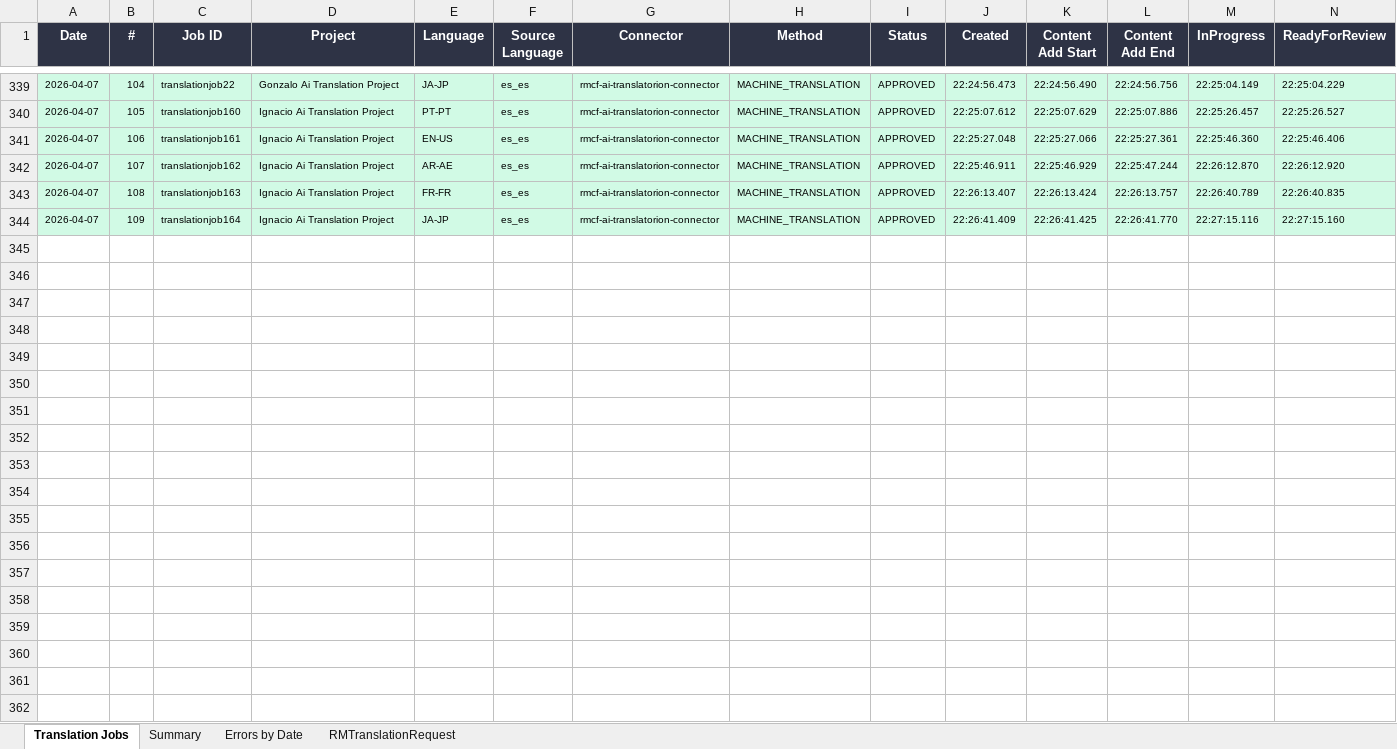
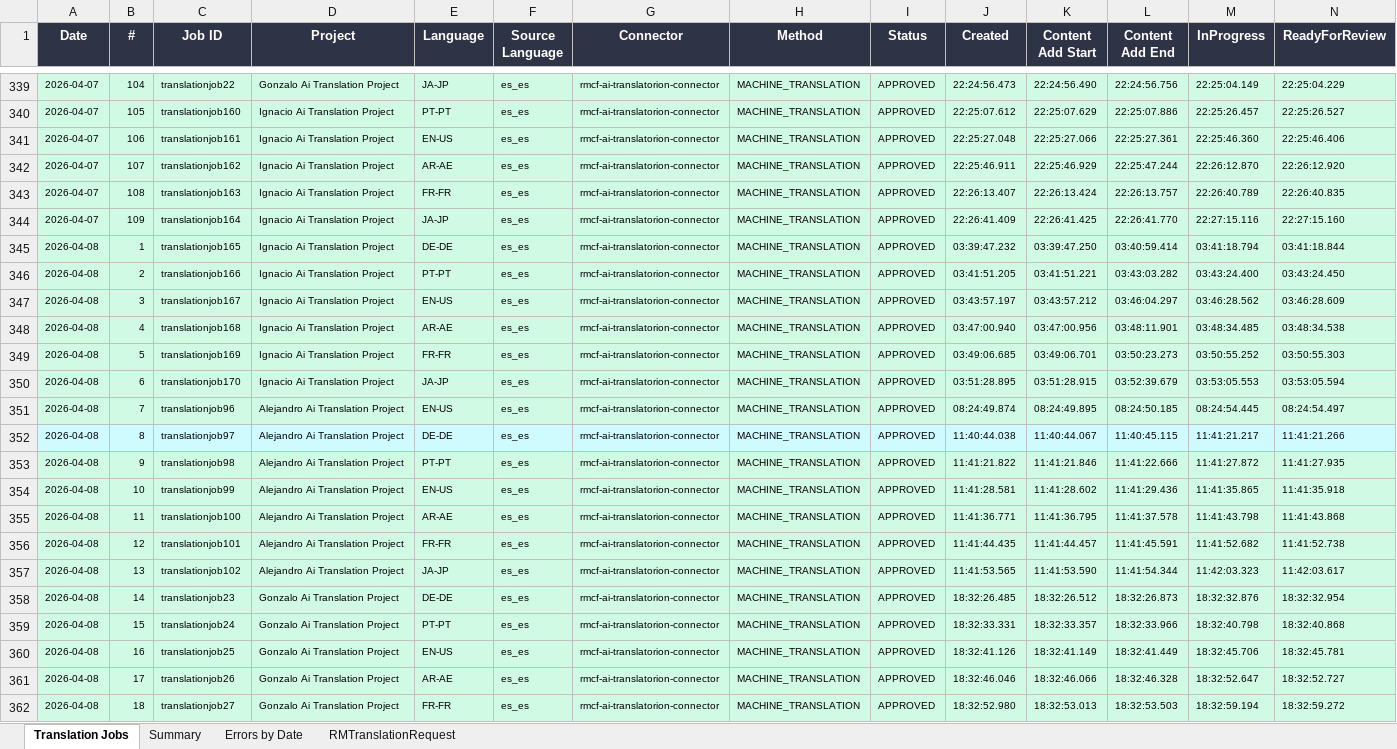
Before and after one commit to adeporra/rm-translation-reports, an Excel workbook: translation_jobs_all_days.xlsx, sheet Translation Jobs, drawn as a sheet; only a part is shown, gaps mark what is left out; values as stored, in another font and other column widths than the file's, no borders; rows hold the shown columns only; the diff covers the shown part only; the diff names each change by its address in the sheet, - before the commit and + after, or states it on an @@ line.

```diff
--- a/translation_jobs_all_days.xlsx (sheet Translation Jobs)
+++ b/translation_jobs_all_days.xlsx (sheet Translation Jobs)
+row 345: 2026-04-08 | 1 | translationjob165 | Ignacio Ai Translation Project | DE-DE | es_es | rmcf-ai-translatorion-connector | MACHINE_TRANSLATION | APPROVED | 03:39:47.232 | 03:39:47.250 | 03:40:59.414 | 03:41:18.794 | 03:41:18.844
+row 346: 2026-04-08 | 2 | translationjob166 | Ignacio Ai Translation Project | PT-PT | es_es | rmcf-ai-translatorion-connector | MACHINE_TRANSLATION | APPROVED | 03:41:51.205 | 03:41:51.221 | 03:43:03.282 | 03:43:24.400 | 03:43:24.450
+row 347: 2026-04-08 | 3 | translationjob167 | Ignacio Ai Translation Project | EN-US | es_es | rmcf-ai-translatorion-connector | MACHINE_TRANSLATION | APPROVED | 03:43:57.197 | 03:43:57.212 | 03:46:04.297 | 03:46:28.562 | 03:46:28.609
+row 348: 2026-04-08 | 4 | translationjob168 | Ignacio Ai Translation Project | AR-AE | es_es | rmcf-ai-translatorion-connector | MACHINE_TRANSLATION | APPROVED | 03:47:00.940 | 03:47:00.956 | 03:48:11.901 | 03:48:34.485 | 03:48:34.538
+row 349: 2026-04-08 | 5 | translationjob169 | Ignacio Ai Translation Project | FR-FR | es_es | rmcf-ai-translatorion-connector | MACHINE_TRANSLATION | APPROVED | 03:49:06.685 | 03:49:06.701 | 03:50:23.273 | 03:50:55.252 | 03:50:55.303
+row 350: 2026-04-08 | 6 | translationjob170 | Ignacio Ai Translation Project | JA-JP | es_es | rmcf-ai-translatorion-connector | MACHINE_TRANSLATION | APPROVED | 03:51:28.895 | 03:51:28.915 | 03:52:39.679 | 03:53:05.553 | 03:53:05.594
+row 351: 2026-04-08 | 7 | translationjob96 | Alejandro Ai Translation Project | EN-US | es_es | rmcf-ai-translatorion-connector | MACHINE_TRANSLATION | APPROVED | 08:24:49.874 | 08:24:49.895 | 08:24:50.185 | 08:24:54.445 | 08:24:54.497
+row 352: 2026-04-08 | 8 | translationjob97 | Alejandro Ai Translation Project | DE-DE | es_es | rmcf-ai-translatorion-connector | MACHINE_TRANSLATION | APPROVED | 11:40:44.038 | 11:40:44.067 | 11:40:45.115 | 11:41:21.217 | 11:41:21.266
+row 353: 2026-04-08 | 9 | translationjob98 | Alejandro Ai Translation Project | PT-PT | es_es | rmcf-ai-translatorion-connector | MACHINE_TRANSLATION | APPROVED | 11:41:21.822 | 11:41:21.846 | 11:41:22.666 | 11:41:27.872 | 11:41:27.935
+row 354: 2026-04-08 | 10 | translationjob99 | Alejandro Ai Translation Project | EN-US | es_es | rmcf-ai-translatorion-connector | MACHINE_TRANSLATION | APPROVED | 11:41:28.581 | 11:41:28.602 | 11:41:29.436 | 11:41:35.865 | 11:41:35.918
+row 355: 2026-04-08 | 11 | translationjob100 | Alejandro Ai Translation Project | AR-AE | es_es | rmcf-ai-translatorion-connector | MACHINE_TRANSLATION | APPROVED | 11:41:36.771 | 11:41:36.795 | 11:41:37.578 | 11:41:43.798 | 11:41:43.868
+row 356: 2026-04-08 | 12 | translationjob101 | Alejandro Ai Translation Project | FR-FR | es_es | rmcf-ai-translatorion-connector | MACHINE_TRANSLATION | APPROVED | 11:41:44.435 | 11:41:44.457 | 11:41:45.591 | 11:41:52.682 | 11:41:52.738
+row 357: 2026-04-08 | 13 | translationjob102 | Alejandro Ai Translation Project | JA-JP | es_es | rmcf-ai-translatorion-connector | MACHINE_TRANSLATION | APPROVED | 11:41:53.565 | 11:41:53.590 | 11:41:54.344 | 11:42:03.323 | 11:42:03.617
+row 358: 2026-04-08 | 14 | translationjob23 | Gonzalo Ai Translation Project | DE-DE | es_es | rmcf-ai-translatorion-connector | MACHINE_TRANSLATION | APPROVED | 18:32:26.485 | 18:32:26.512 | 18:32:26.873 | 18:32:32.876 | 18:32:32.954
+row 359: 2026-04-08 | 15 | translationjob24 | Gonzalo Ai Translation Project | PT-PT | es_es | rmcf-ai-translatorion-connector | MACHINE_TRANSLATION | APPROVED | 18:32:33.331 | 18:32:33.357 | 18:32:33.966 | 18:32:40.798 | 18:32:40.868
+row 360: 2026-04-08 | 16 | translationjob25 | Gonzalo Ai Translation Project | EN-US | es_es | rmcf-ai-translatorion-connector | MACHINE_TRANSLATION | APPROVED | 18:32:41.126 | 18:32:41.149 | 18:32:41.449 | 18:32:45.706 | 18:32:45.781
+row 361: 2026-04-08 | 17 | translationjob26 | Gonzalo Ai Translation Project | AR-AE | es_es | rmcf-ai-translatorion-connector | MACHINE_TRANSLATION | APPROVED | 18:32:46.046 | 18:32:46.066 | 18:32:46.328 | 18:32:52.647 | 18:32:52.727
+row 362: 2026-04-08 | 18 | translationjob27 | Gonzalo Ai Translation Project | FR-FR | es_es | rmcf-ai-translatorion-connector | MACHINE_TRANSLATION | APPROVED | 18:32:52.980 | 18:32:53.013 | 18:32:53.503 | 18:32:59.194 | 18:32:59.272
```
Also changed, not shown: 19 added rows elsewhere in this sheet, sheet Summary, sheet RMTranslationRequest, sheet Errors by Date, 5 other files.
